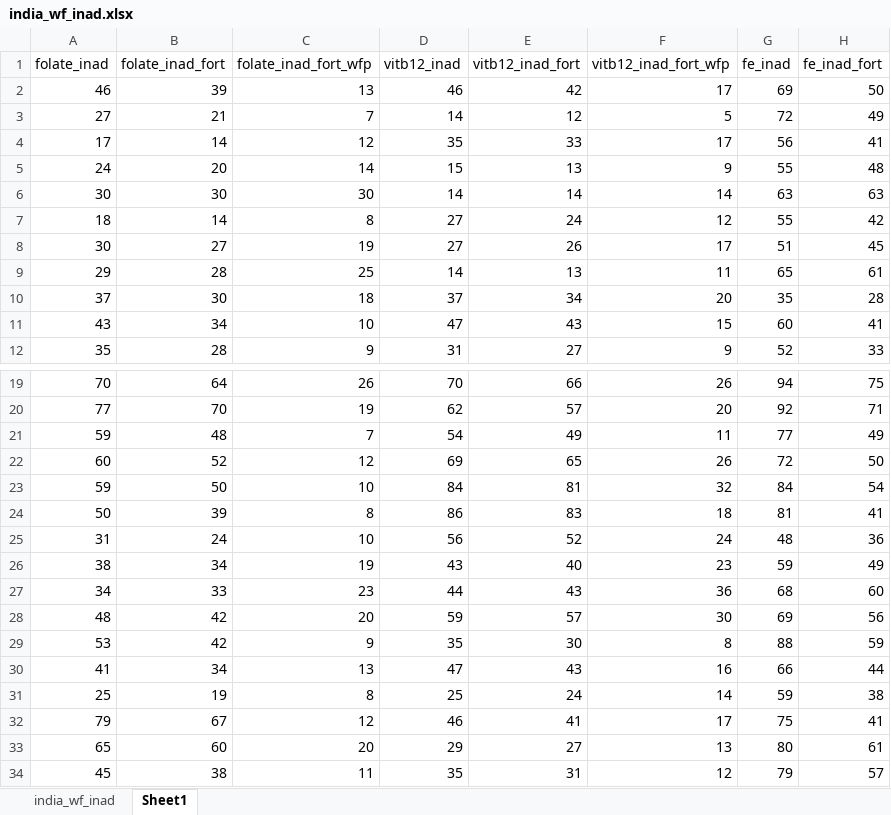
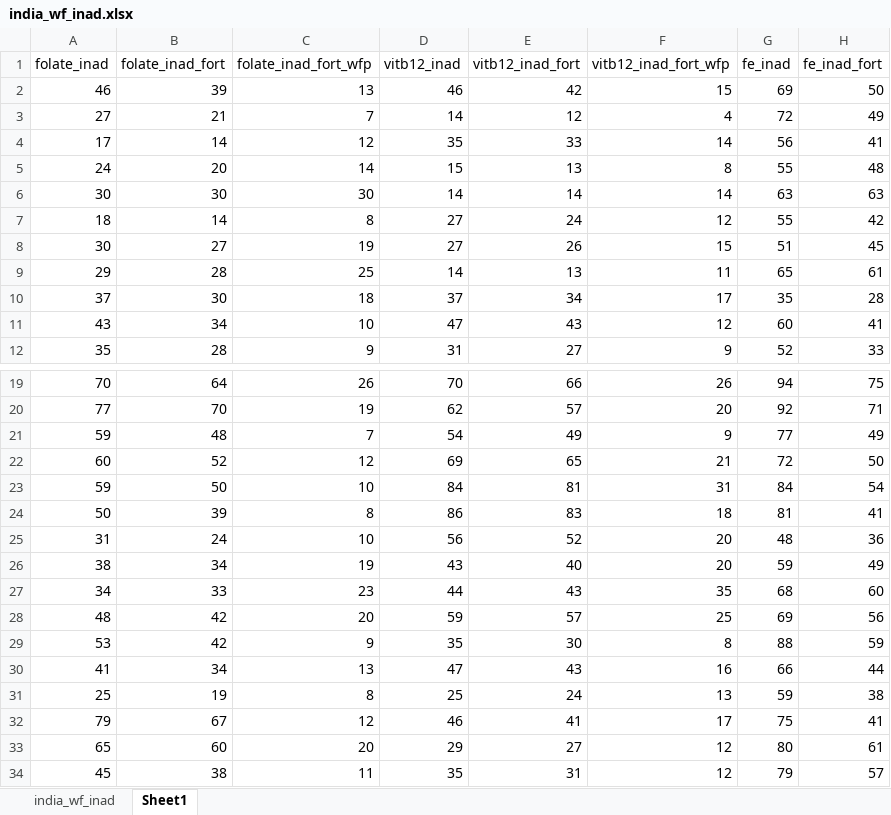
Before and after one commit to wfp-MIMI/nsso_hces_2023, an Excel workbook: data/processed/india_wf_inad.xlsx, sheet Sheet1, drawn as a sheet; only a part is shown, gaps mark what is left out; values as stored, in another font and other column widths than the file's, no borders; the diff covers the shown part only; the diff names each change by its address in the sheet, - before the commit and + after, or states it on an @@ line.

```diff
--- a/data/processed/india_wf_inad.xlsx (sheet Sheet1)
+++ b/data/processed/india_wf_inad.xlsx (sheet Sheet1)
-F2 (vitb12_inad_fort_wfp): 17
+F2 (vitb12_inad_fort_wfp): 15
-F3 (vitb12_inad_fort_wfp): 5
+F3 (vitb12_inad_fort_wfp): 4
-F4 (vitb12_inad_fort_wfp): 17
+F4 (vitb12_inad_fort_wfp): 14
-F5 (vitb12_inad_fort_wfp): 9
+F5 (vitb12_inad_fort_wfp): 8
-F8 (vitb12_inad_fort_wfp): 17
+F8 (vitb12_inad_fort_wfp): 15
-F10 (vitb12_inad_fort_wfp): 20
+F10 (vitb12_inad_fort_wfp): 17
-F11 (vitb12_inad_fort_wfp): 15
+F11 (vitb12_inad_fort_wfp): 12
-F21 (vitb12_inad_fort_wfp): 11
+F21 (vitb12_inad_fort_wfp): 9
-F22 (vitb12_inad_fort_wfp): 26
+F22 (vitb12_inad_fort_wfp): 21
-F23 (vitb12_inad_fort_wfp): 32
+F23 (vitb12_inad_fort_wfp): 31
-F25 (vitb12_inad_fort_wfp): 24
+F25 (vitb12_inad_fort_wfp): 20
-F26 (vitb12_inad_fort_wfp): 23
+F26 (vitb12_inad_fort_wfp): 20
-F27 (vitb12_inad_fort_wfp): 36
+F27 (vitb12_inad_fort_wfp): 35
-F28 (vitb12_inad_fort_wfp): 30
+F28 (vitb12_inad_fort_wfp): 25
-F31 (vitb12_inad_fort_wfp): 14
+F31 (vitb12_inad_fort_wfp): 13
-F33 (vitb12_inad_fort_wfp): 13
+F33 (vitb12_inad_fort_wfp): 12
```
Also changed, not shown: 10 added rows, 5 removed rows and 7 edited cells elsewhere in this sheet, sheet india_wf_inad, data/processed/india_rice_inad.xlsx, 5 other files.
